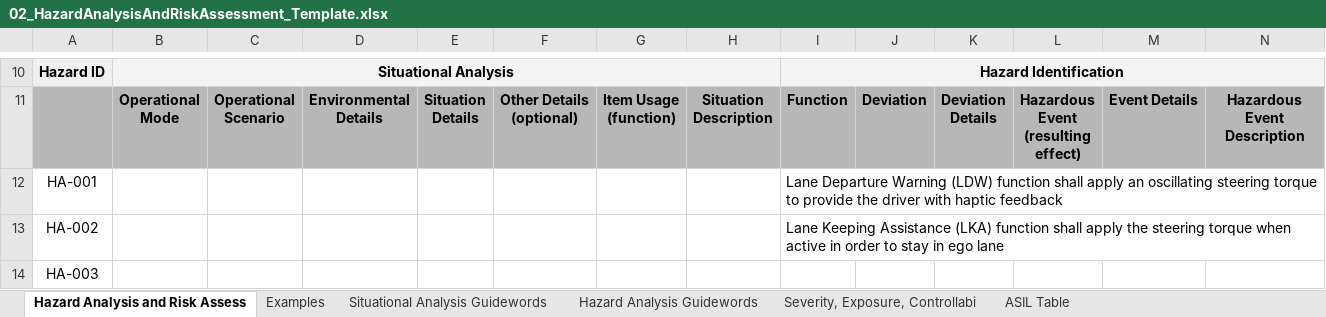
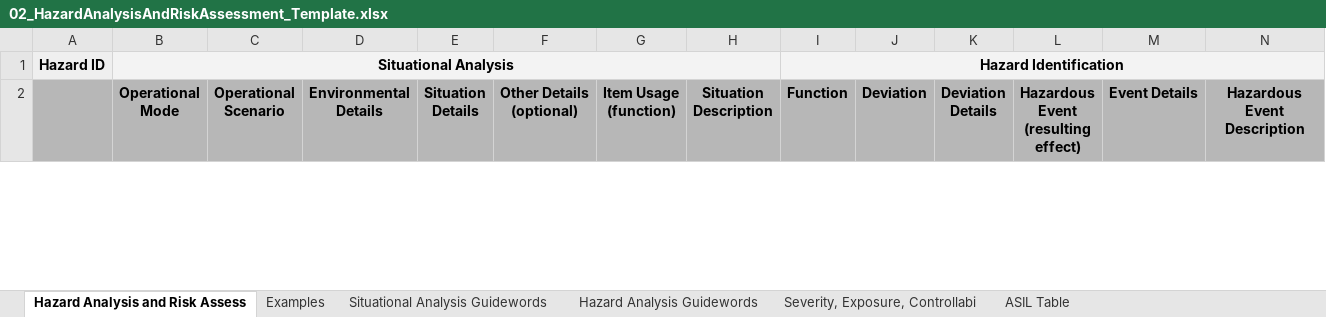
Before and after one commit to truongconghiep/CarND-Functional-Safety-Project, an Excel workbook: Template_Files/02_HazardAnalysisAndRiskAssessment_Template.xlsx, sheet Hazard Analysis and Risk Assess, drawn as a sheet; only a part is shown, gaps mark what is left out; values as stored, in another font and other column widths than the file's, no borders; charts and pictures not drawn; removed rows and columns are numbered as before the commit, all else as after; rows hold the shown columns only; the diff covers the shown part only; the diff names each change by its address in the sheet, - before the commit and + after, or states it on an @@ line.

```diff
--- a/Template_Files/02_HazardAnalysisAndRiskAssessment_Template.xlsx (sheet Hazard Analysis and Risk Assess)
+++ b/Template_Files/02_HazardAnalysisAndRiskAssessment_Template.xlsx (sheet Hazard Analysis and Risk Assess)
-row 12: HA-001 |  |  |  |  |  |  |  | Lane Departure Warning (LDW) function shall apply an oscillating steering torque to provide the driver with haptic feedback
-row 13: HA-002 |  |  |  |  |  |  |  | Lane Keeping Assistance (LKA) function shall apply the steering torque when active in order to stay in ego lane
-row 14: HA-003
```
Also changed, not shown: 4 added rows and 10 removed rows elsewhere in this sheet, charts or pictures, 11 other files.
